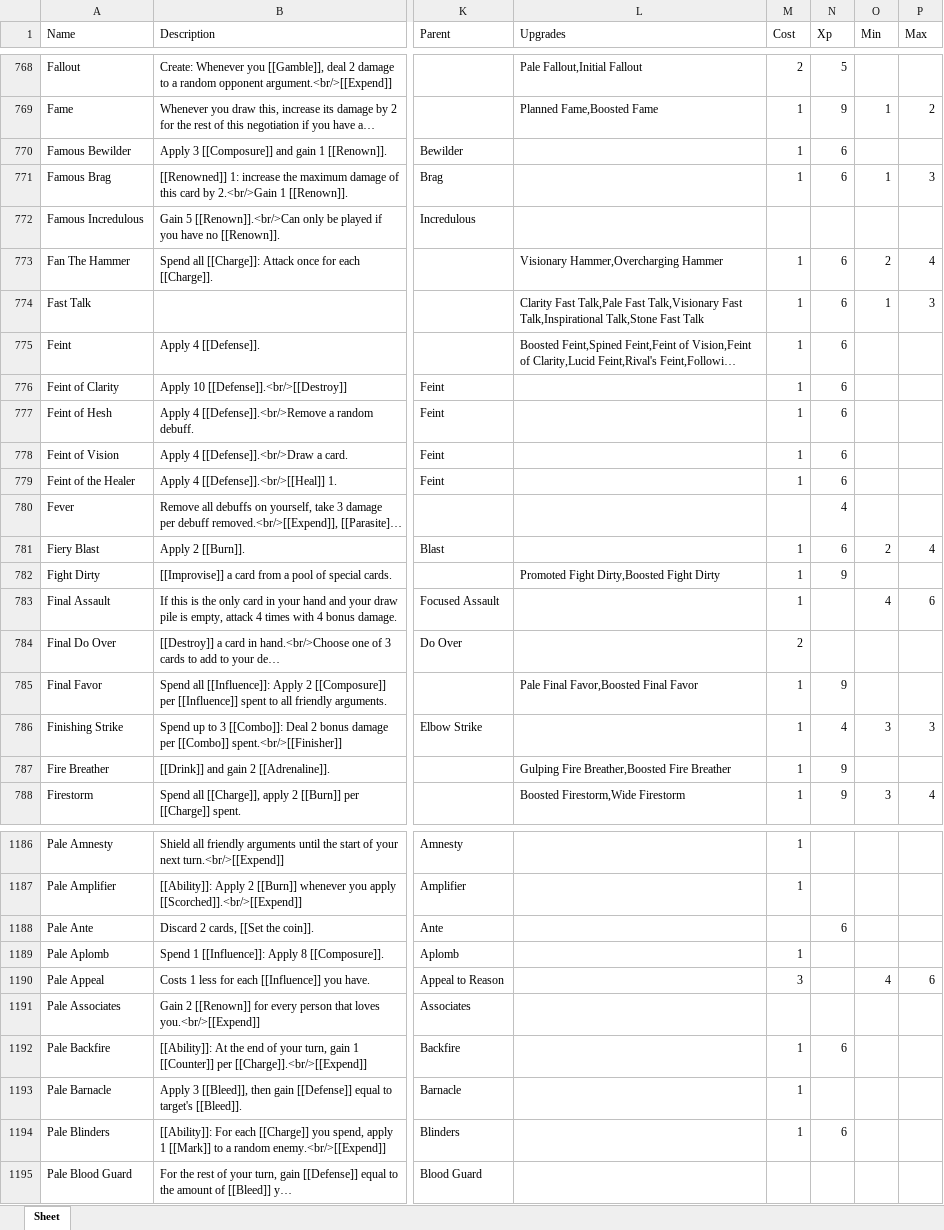
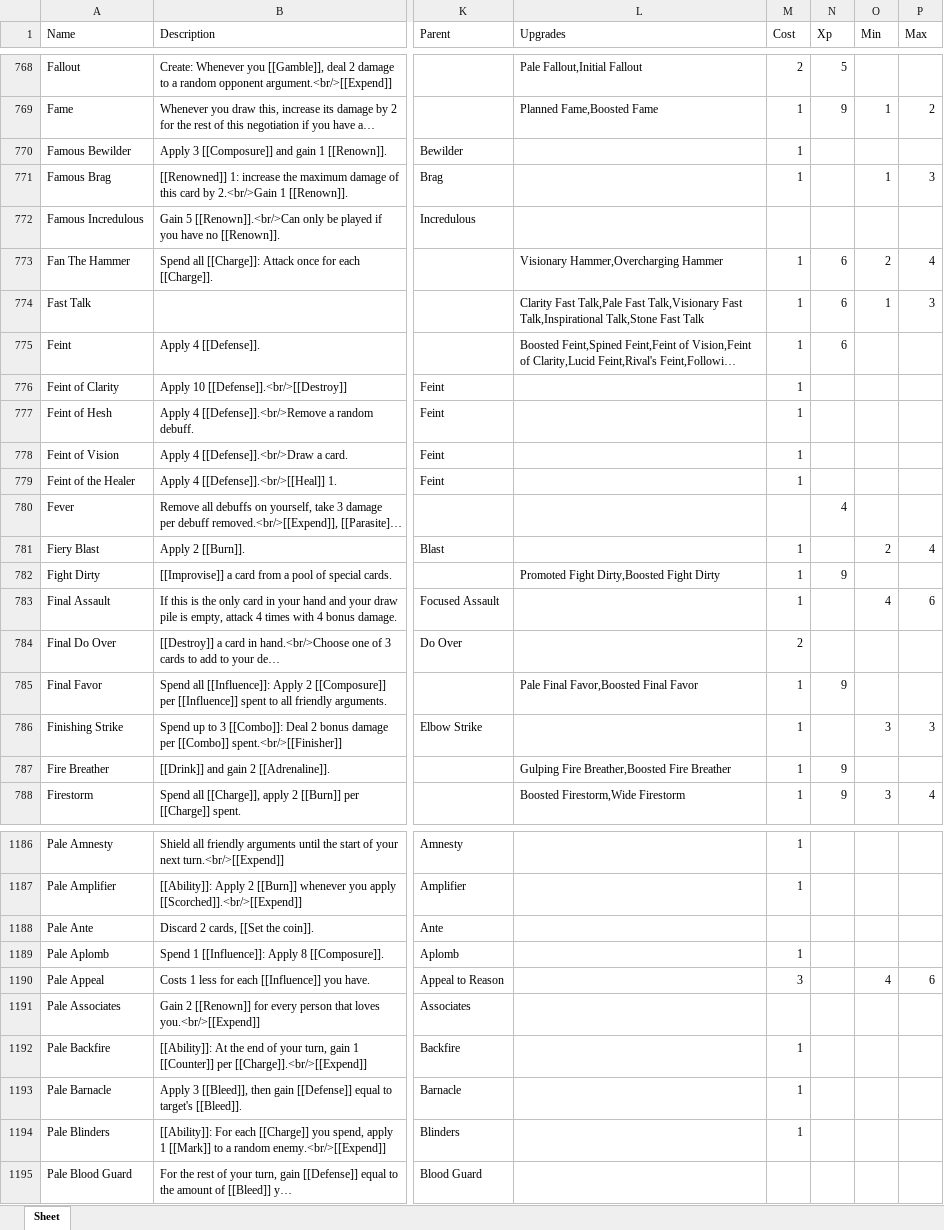
Before and after one commit to Aurelain/GriftlandsWiki, an Excel workbook: sheets/cards.xlsx, sheet Sheet, drawn as a sheet; only a part is shown, gaps mark what is left out; long unchanged cells end in …; values as stored, in another font and other column widths than the file's, no borders; the diff covers the shown part only; the diff names each change by its address in the sheet, - before the commit and + after, or states it on an @@ line.

```diff
--- a/sheets/cards.xlsx (sheet Sheet)
+++ b/sheets/cards.xlsx (sheet Sheet)
-N770:N771 (Xp): 6
+N770:N771 (Xp): (empty)
-N776:N779 (Xp): 6
+N776:N779 (Xp): (empty)
-N781 (Xp): 6
+N781 (Xp): (empty)
-N786 (Xp): 4
+N786 (Xp): (empty)
-N1188 (Xp): 6
+N1188 (Xp): (empty)
-N1192 (Xp): 6
+N1192 (Xp): (empty)
-N1194 (Xp): 6
+N1194 (Xp): (empty)
```
Also changed, not shown: 128 edited cells elsewhere in this sheet, 3 other files.
